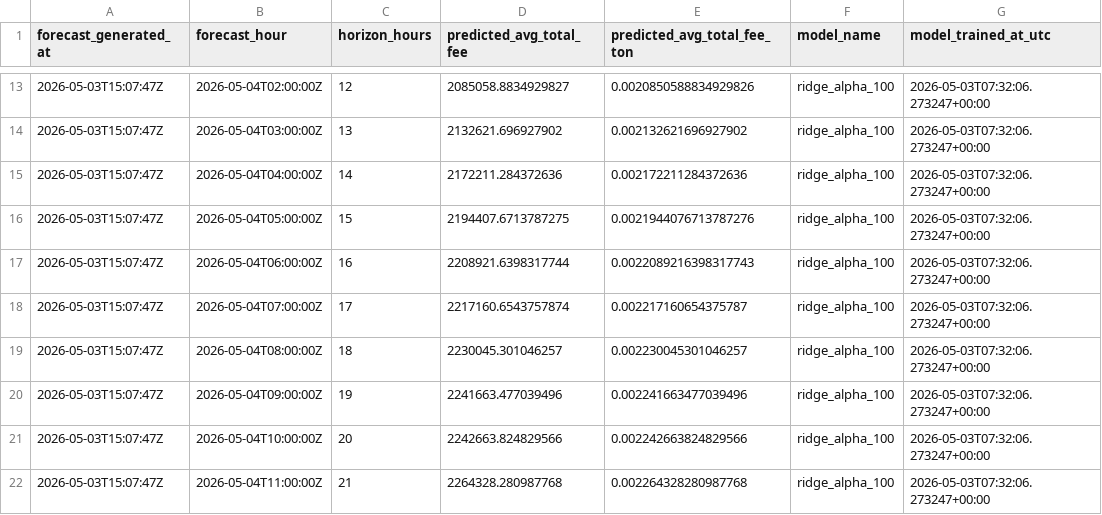
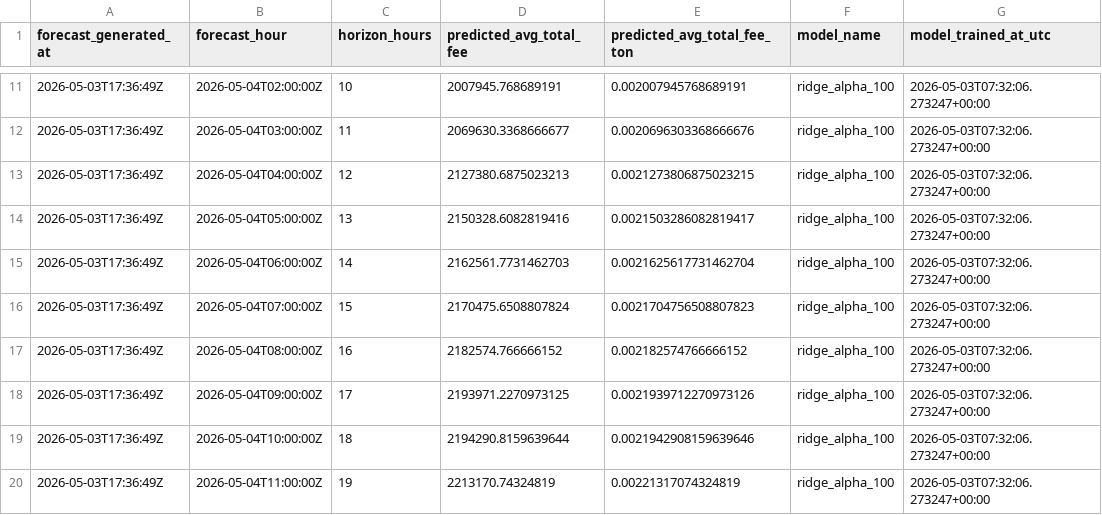
Before and after one commit to ChrisLim369/ton_fee_prediction, a CSV file: predictions.csv, drawn as a sheet; only a part is shown, gaps mark what is left out; the diff covers the shown part only.

```diff
--- a/predictions.csv
+++ b/predictions.csv
@@ -13,10 +11,10 @@ forecast_generated_at,forecast_hour,horizon_hours,predicted_avg_total_fee,predic
-2026-05-03T15:07:47Z,2026-05-04T02:00:00Z,12,2085058.8834929827,0.0020850588834929826,ridge_alpha_100,2026-05-03T07:32:06.273247+00:00
-2026-05-03T15:07:47Z,2026-05-04T03:00:00Z,13,2132621.696927902,0.002132621696927902,ridge_alpha_100,2026-05-03T07:32:06.273247+00:00
-2026-05-03T15:07:47Z,2026-05-04T04:00:00Z,14,2172211.284372636,0.002172211284372636,ridge_alpha_100,2026-05-03T07:32:06.273247+00:00
-2026-05-03T15:07:47Z,2026-05-04T05:00:00Z,15,2194407.6713787275,0.0021944076713787276,ridge_alpha_100,2026-05-03T07:32:06.273247+00:00
-2026-05-03T15:07:47Z,2026-05-04T06:00:00Z,16,2208921.6398317744,0.0022089216398317743,ridge_alpha_100,2026-05-03T07:32:06.273247+00:00
-2026-05-03T15:07:47Z,2026-05-04T07:00:00Z,17,2217160.6543757874,0.002217160654375787,ridge_alpha_100,2026-05-03T07:32:06.273247+00:00
-2026-05-03T15:07:47Z,2026-05-04T08:00:00Z,18,2230045.301046257,0.002230045301046257,ridge_alpha_100,2026-05-03T07:32:06.273247+00:00
-2026-05-03T15:07:47Z,2026-05-04T09:00:00Z,19,2241663.477039496,0.002241663477039496,ridge_alpha_100,2026-05-03T07:32:06.273247+00:00
-2026-05-03T15:07:47Z,2026-05-04T10:00:00Z,20,2242663.824829566,0.002242663824829566,ridge_alpha_100,2026-05-03T07:32:06.273247+00:00
-2026-05-03T15:07:47Z,2026-05-04T11:00:00Z,21,2264328.280987768,0.002264328280987768,ridge_alpha_100,2026-05-03T07:32:06.273247+00:00
+2026-05-03T17:36:49Z,2026-05-04T02:00:00Z,10,2007945.768689191,0.002007945768689191,ridge_alpha_100,2026-05-03T07:32:06.273247+00:00
+2026-05-03T17:36:49Z,2026-05-04T03:00:00Z,11,2069630.3368666677,0.0020696303368666676,ridge_alpha_100,2026-05-03T07:32:06.273247+00:00
+2026-05-03T17:36:49Z,2026-05-04T04:00:00Z,12,2127380.6875023213,0.0021273806875023215,ridge_alpha_100,2026-05-03T07:32:06.273247+00:00
+2026-05-03T17:36:49Z,2026-05-04T05:00:00Z,13,2150328.6082819416,0.0021503286082819417,ridge_alpha_100,2026-05-03T07:32:06.273247+00:00
+2026-05-03T17:36:49Z,2026-05-04T06:00:00Z,14,2162561.7731462703,0.0021625617731462704,ridge_alpha_100,2026-05-03T07:32:06.273247+00:00
+2026-05-03T17:36:49Z,2026-05-04T07:00:00Z,15,2170475.6508807824,0.0021704756508807823,ridge_alpha_100,2026-05-03T07:32:06.273247+00:00
+2026-05-03T17:36:49Z,2026-05-04T08:00:00Z,16,2182574.766666152,0.002182574766666152,ridge_alpha_100,2026-05-03T07:32:06.273247+00:00
+2026-05-03T17:36:49Z,2026-05-04T09:00:00Z,17,2193971.2270973125,0.0021939712270973126,ridge_alpha_100,2026-05-03T07:32:06.273247+00:00
+2026-05-03T17:36:49Z,2026-05-04T10:00:00Z,18,2194290.8159639644,0.0021942908159639646,ridge_alpha_100,2026-05-03T07:32:06.273247+00:00
+2026-05-03T17:36:49Z,2026-05-04T11:00:00Z,19,2213170.74324819,0.00221317074324819,ridge_alpha_100,2026-05-03T07:32:06.273247+00:00
```
Also changed, not shown: 2 added rows, 2 removed rows and 48 edited cells elsewhere in this file, hourly_features.csv, 7 other files.
